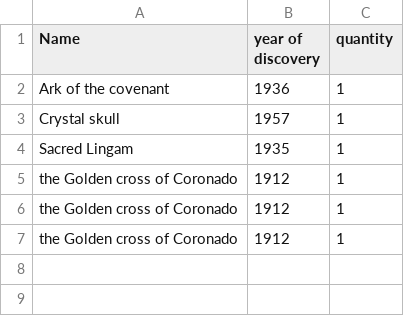
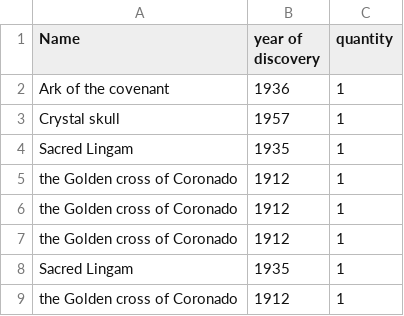
Before and after one commit to VitalyGalperin/python_base, a CSV file: lesson_015/python_snippets/external_data/Indiana_stash.csv, drawn as a sheet.

```diff
--- a/lesson_015/python_snippets/external_data/Indiana_stash.csv
+++ b/lesson_015/python_snippets/external_data/Indiana_stash.csv
@@ -7 +7,3 @@ the Golden cross of Coronado,1912,1
 the Golden cross of Coronado,1912,1
+Sacred Lingam,1935,1
+the Golden cross of Coronado,1912,1
```
Also changed, not shown: 4 other files.
